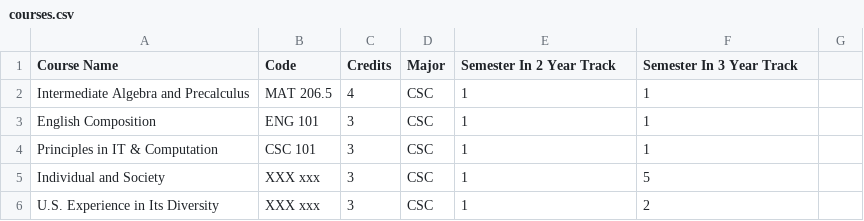
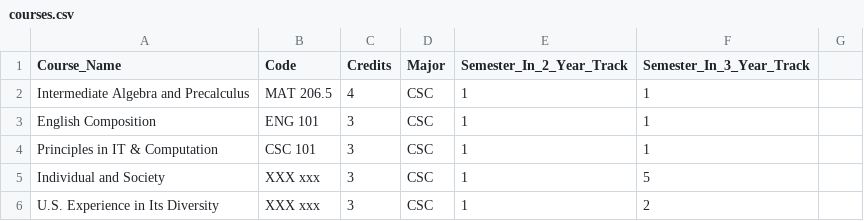
Before and after one commit to PhyoThihaOo32/advising_app-chatbot, a CSV file: courses.csv, drawn as a sheet; only a part is shown.

```diff
--- a/courses.csv
+++ b/courses.csv
@@ -1,2 +1,2 @@
-Course Name,Code,Credits,Major,Semester In 2 Year Track,Semester In 3 Year Track,
+Course_Name, Code, Credits, Major, Semester_In_2_Year_Track, Semester_In_3_Year_Track,
 Intermediate Algebra and Precalculus,MAT 206.5,4,CSC,1,1,
```
Also changed, not shown: 12 other files.
